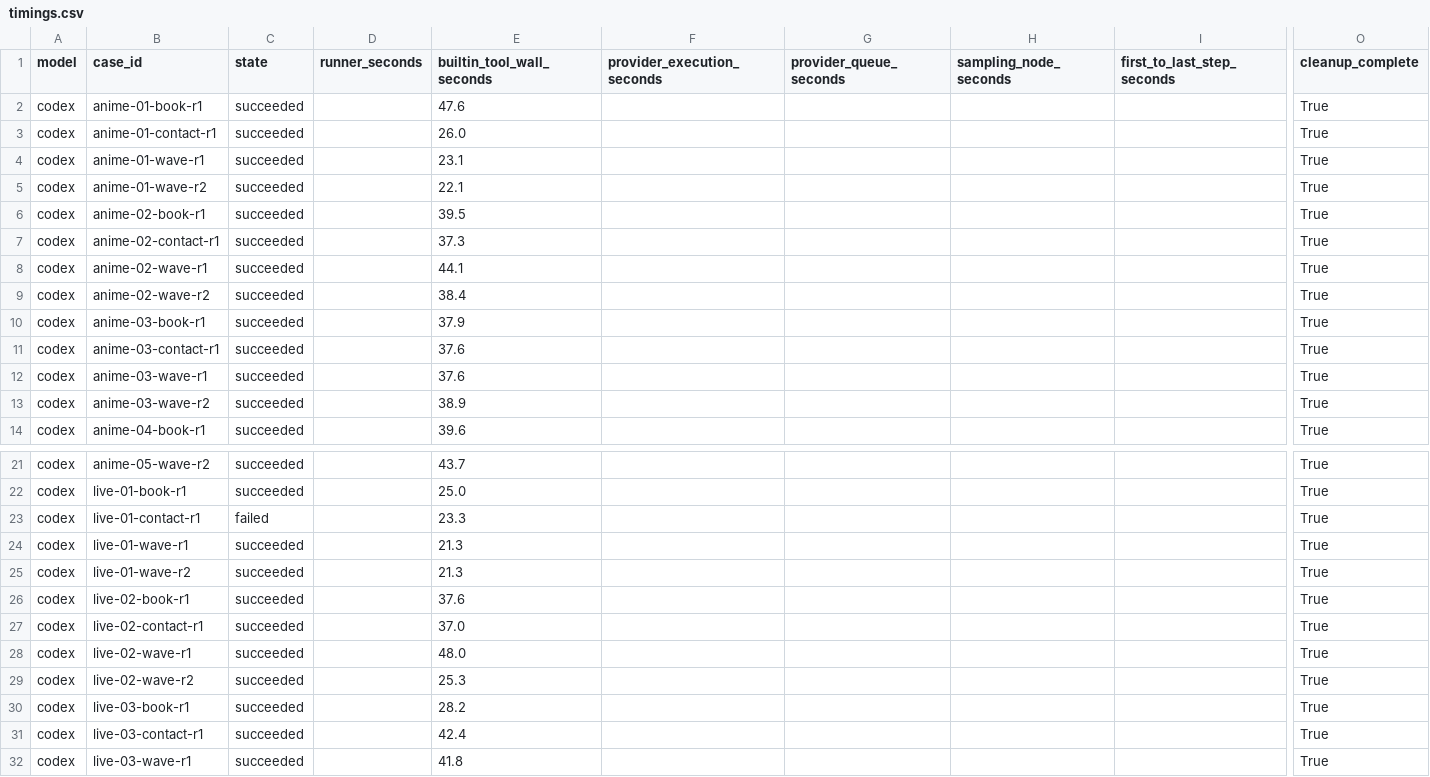
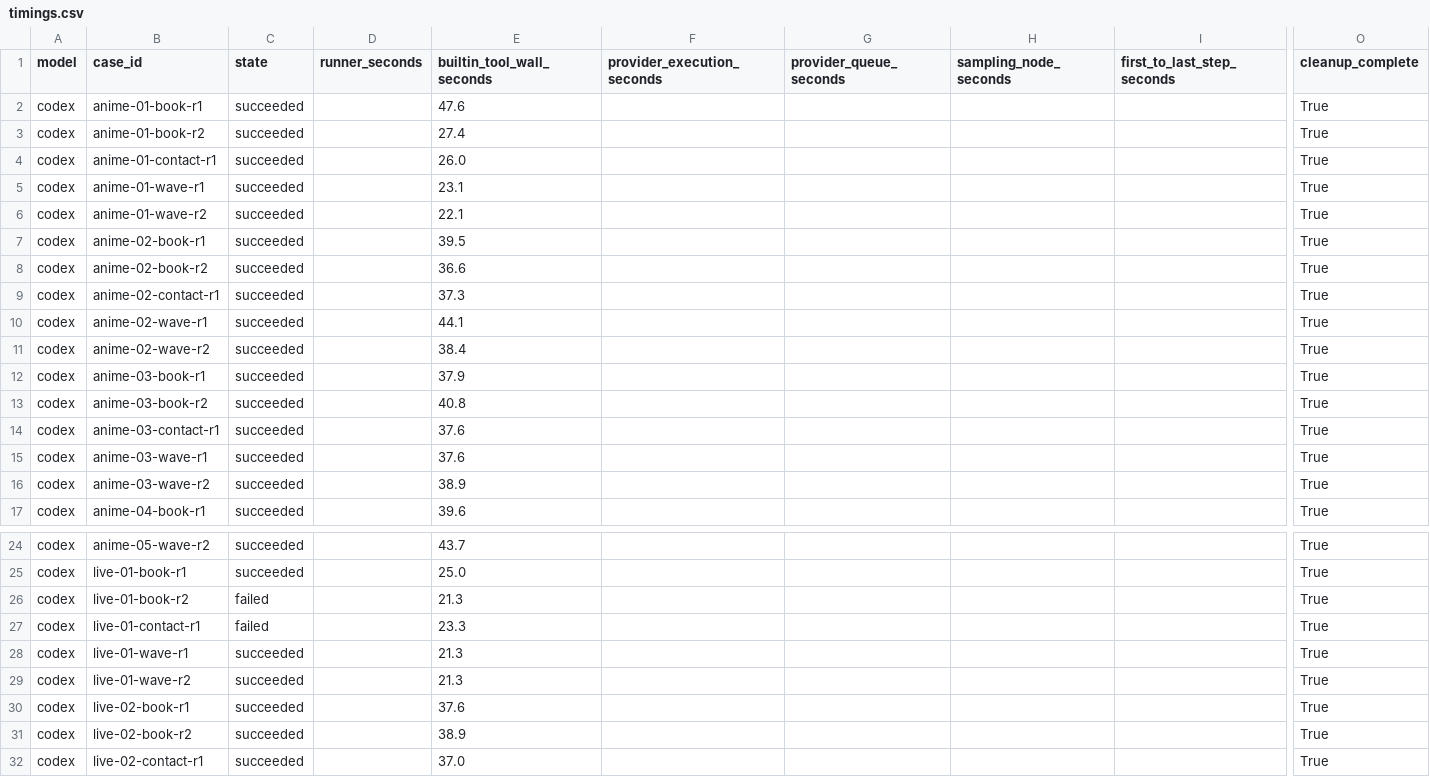
Before and after one commit to Aidenzich/road-to-master, a CSV file: spikes/assets/multichar-reference-20260913/timings.csv, drawn as a sheet; only a part is shown, gaps mark what is left out; the shorter side is filled out with more unchanged rows; rows hold the shown columns only; the diff names each change by its address in the sheet, - before the commit and + after, or states it on an @@ line.

```diff
--- a/spikes/assets/multichar-reference-20260913/timings.csv
+++ b/spikes/assets/multichar-reference-20260913/timings.csv
+row 3: codex | anime-01-book-r2 | succeeded |  | 27.4 |  |  |  |  | True
+row 8: codex | anime-02-book-r2 | succeeded |  | 36.6 |  |  |  |  | True
+row 13: codex | anime-03-book-r2 | succeeded |  | 40.8 |  |  |  |  | True
+row 26: codex | live-01-book-r2 | failed |  | 21.3 |  |  |  |  | True
+row 31: codex | live-02-book-r2 | succeeded |  | 38.9 |  |  |  |  | True
```
Also changed, not shown: spikes/assets/multichar-reference-20260913/results.csv, 17 other files.
